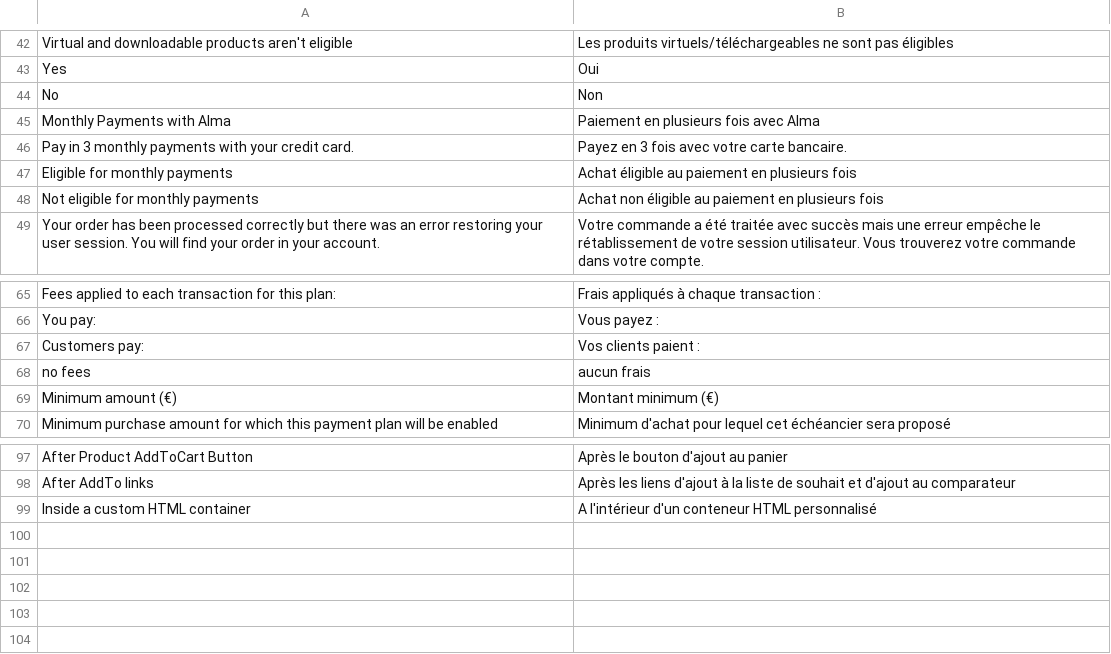
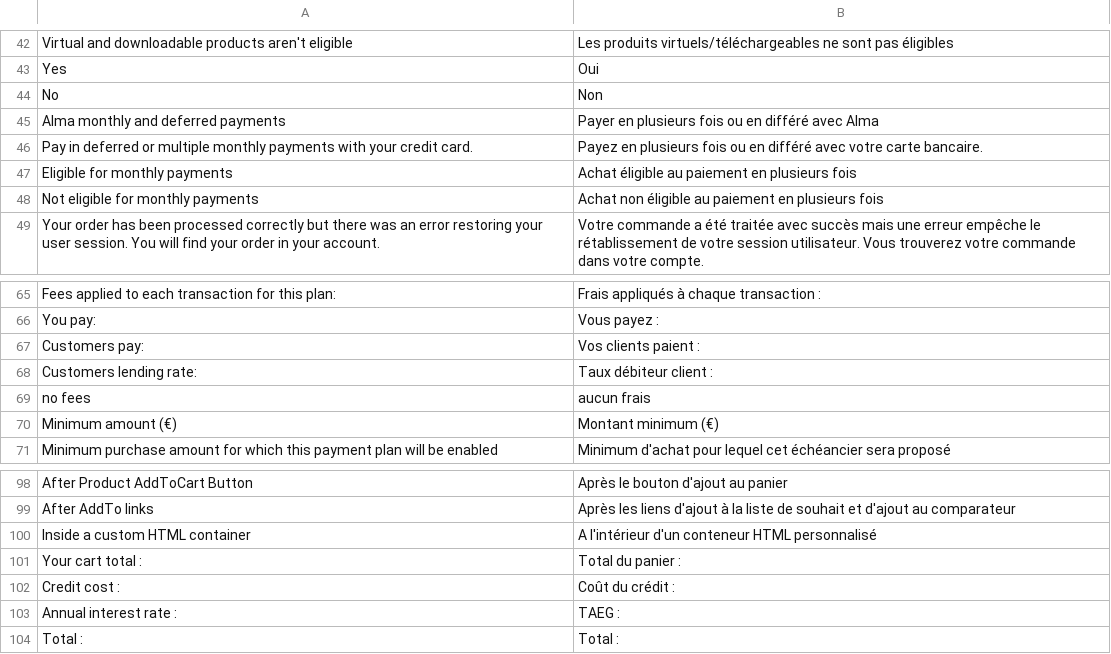
Before and after one commit to alma/alma-monthlypayments-magento2, a CSV file: i18n/fr_FR.csv, drawn as a sheet; only a part is shown, gaps mark what is left out.

```diff
--- a/i18n/fr_FR.csv
+++ b/i18n/fr_FR.csv
@@ -44,4 +44,4 @@
 "No","Non"
-"Monthly Payments with Alma","Paiement en plusieurs fois avec Alma"
-"Pay in 3 monthly payments with your credit card.","Payez en 3 fois avec votre carte bancaire."
+"Alma monthly and deferred payments","Payer en plusieurs fois ou en différé avec Alma"
+"Pay in deferred or multiple monthly payments with your credit card.","Payez en plusieurs fois ou en différé avec votre carte bancaire."
 "Eligible for monthly payments","Achat éligible au paiement en plusieurs fois"
@@ -67,2 +67,3 @@
 "Customers pay:","Vos clients paient :"
+"Customers lending rate:","Taux débiteur client :"
 "no fees","aucun frais"
@@ -99 +100,5 @@
 "Inside a custom HTML container","A l'intérieur d'un conteneur HTML personnalisé"
+"Your cart total : ","Total du panier : "
+"Credit cost : ","Coût du crédit : "
+"Annual interest rate : ","TAEG : "
+"Total : ","Total : "
```
Also changed, not shown: i18n/en_US.csv, 27 other files.
